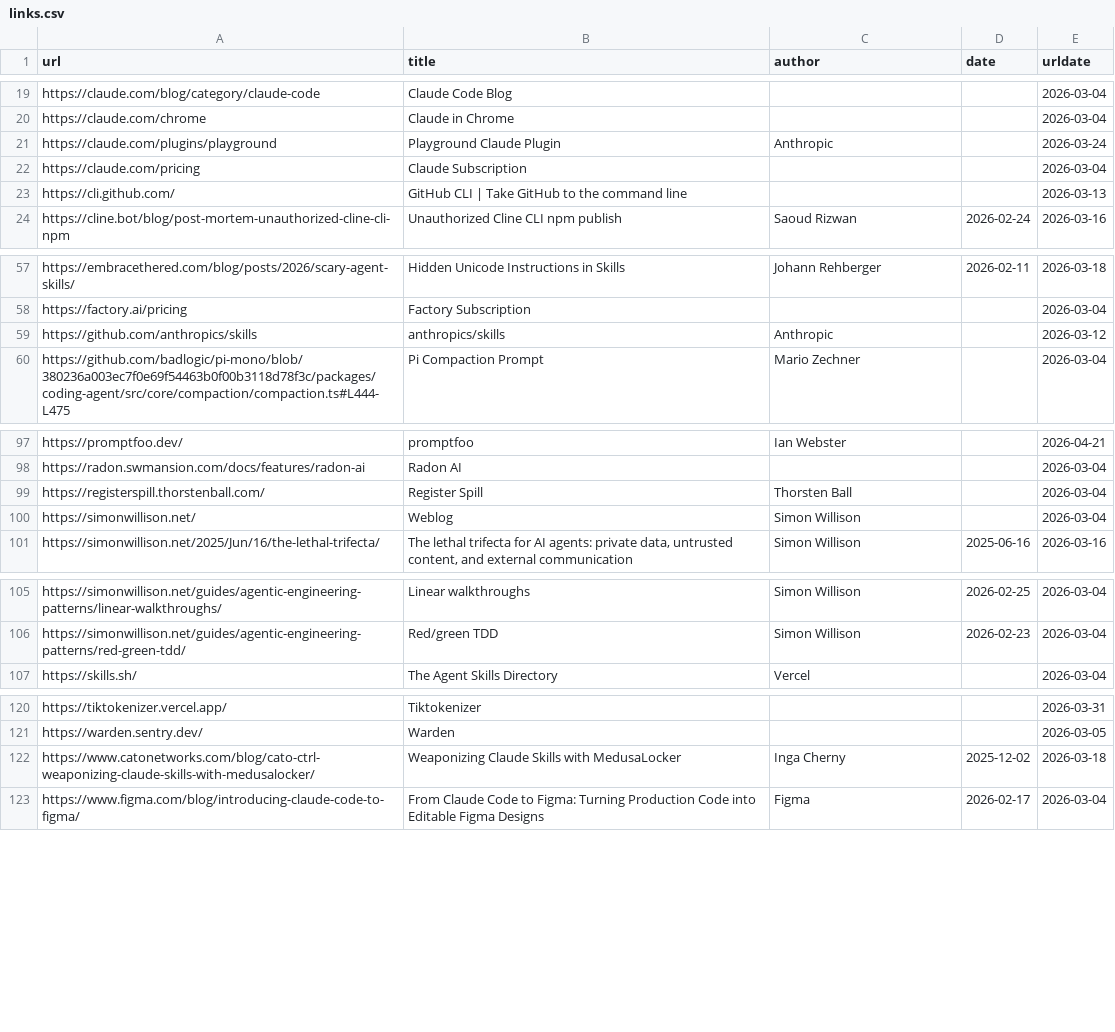
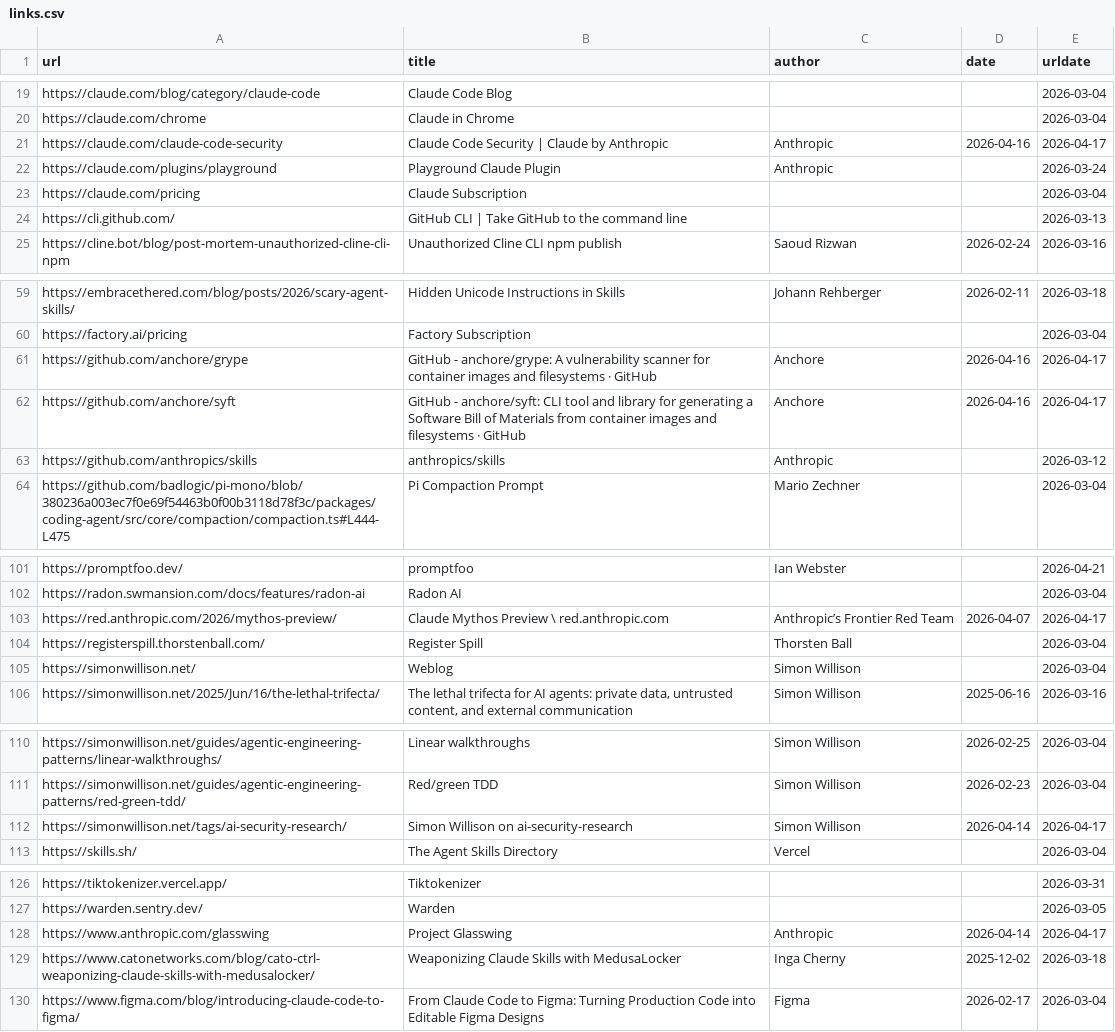
Before and after one commit to software-mansion/agentic-engineering, a CSV file: src/data/links.csv, drawn as a sheet; only a part is shown, gaps mark what is left out; the diff covers the shown part only; the diff names each change by its address in the sheet, - before the commit and + after, or states it on an @@ line.

Commit message:
feat: add section on vulnerability research

```diff
--- a/src/data/links.csv
+++ b/src/data/links.csv
+row 21: https://claude.com/claude-code-security | Claude Code Security | Claude by Anthropic | Anthropic | 2026-04-16 | 2026-04-17
+row 61: https://github.com/anchore/grype | GitHub - anchore/grype: A vulnerability scanner for container images and filesystems · GitHub | Anchore | 2026-04-16 | 2026-04-17
+row 62: https://github.com/anchore/syft | GitHub - anchore/syft: CLI tool and library for generating a Software Bill of Materials from container images and filesystems · GitHub | Anchore | 2026-04-16 | 2026-04-17
+row 103: https://red.anthropic.com/2026/mythos-preview/ | Claude Mythos Preview \ red.anthropic.com | Anthropic’s Frontier Red Team | 2026-04-07 | 2026-04-17
+row 112: https://simonwillison.net/tags/ai-security-research/ | Simon Willison on ai-security-research | Simon Willison | 2026-04-14 | 2026-04-17
+row 128: https://www.anthropic.com/glasswing | Project Glasswing | Anthropic | 2026-04-14 | 2026-04-17
```
Also changed, not shown: 1 added row elsewhere in this file, 1 other file.
